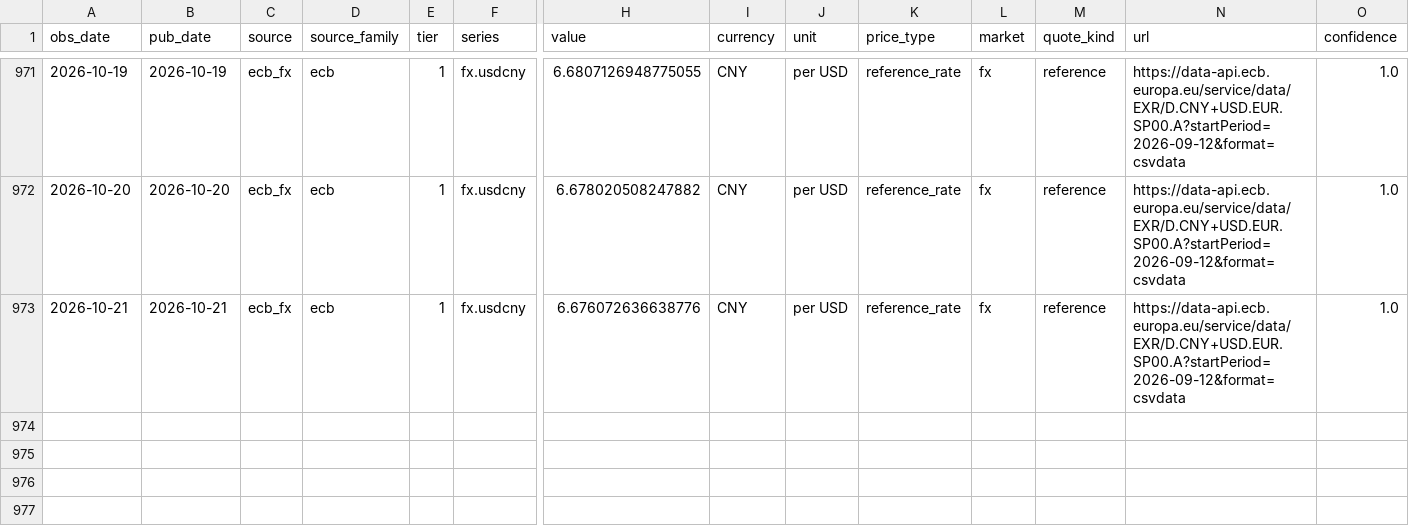
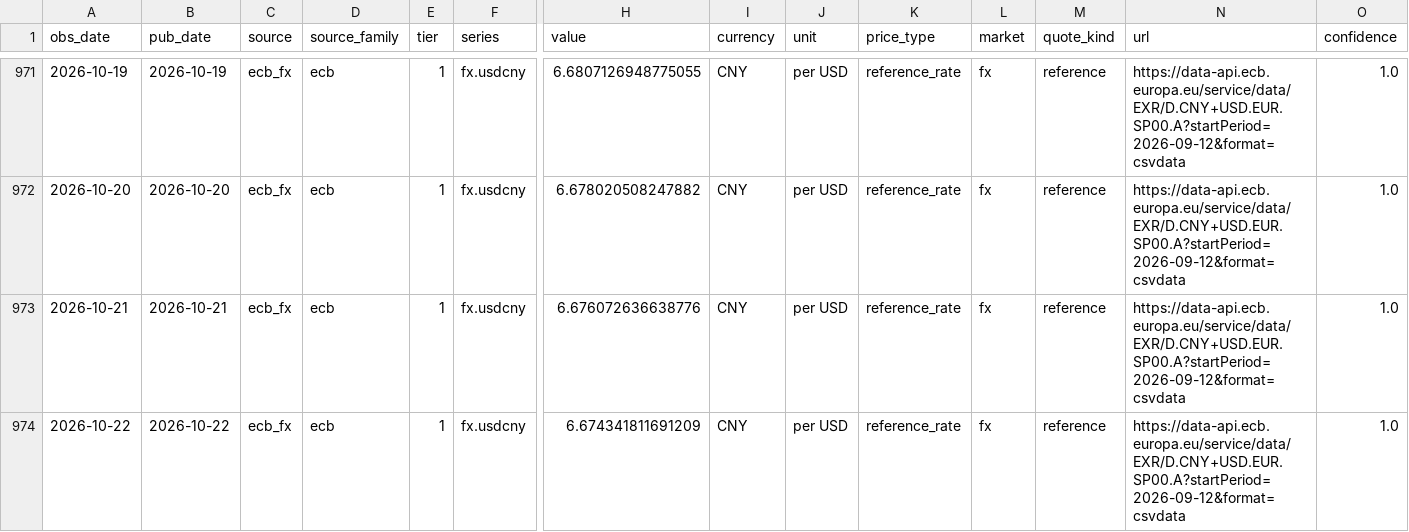
Before and after one commit to arhamsaraogi-star/chemical, a CSV file: data/observations/ecb_fx.csv, drawn as a sheet; only a part is shown, gaps mark what is left out; rows hold the shown columns only; the diff names each change by its address in the sheet, - before the commit and + after, or states it on an @@ line.

```diff
--- a/data/observations/ecb_fx.csv
+++ b/data/observations/ecb_fx.csv
+row 974: 2026-10-22 | 2026-10-22 | ecb_fx | ecb | 1 | fx.usdcny | 6.674341811691209 | CNY | per USD | reference_rate | fx | reference | https://data-api.ecb.europa.eu/service/data/EXR/D.CNY+USD.EUR.SP00.A?startPeriod=2026-09-12&format=csvdata | 1.0
```
Also changed, not shown: 6 other files.
